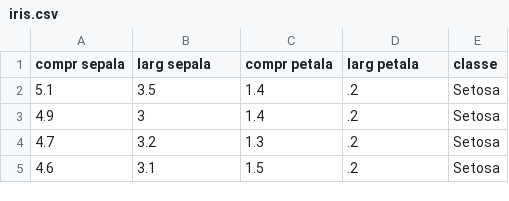
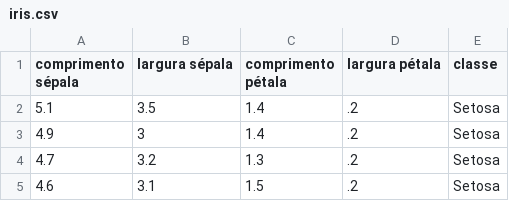
Before and after one commit to katyannef/ufpb-ia-20201, a CSV file: 02-fundamentos_de_ia/aula_pratica_classificacao_iris/iris.csv, drawn as a sheet; only a part is shown.

Commit message:
cabecalho iris.csv

```diff
--- a/02-fundamentos_de_ia/aula_pratica_classificacao_iris/iris.csv
+++ b/02-fundamentos_de_ia/aula_pratica_classificacao_iris/iris.csv
@@ -1,2 +1,2 @@
-"compr sepala","larg sepala","compr petala","larg petala","classe"
+"comprimento sépala","largura sépala","comprimento pétala","largura pétala","classe"
 5.1,3.5,1.4,.2,"Setosa"
```
